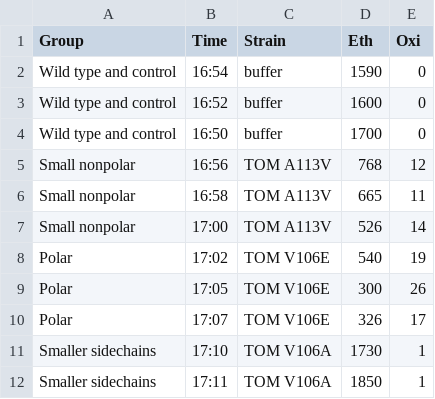
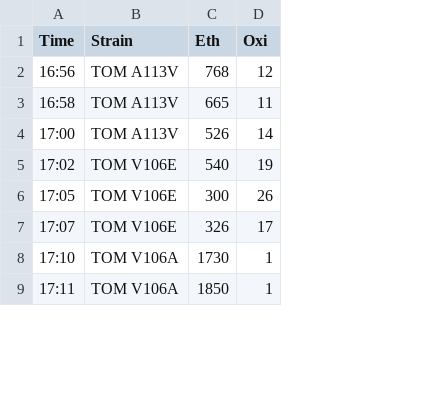
Before and after one commit to dacarlin/chemcomm-tmo, a CSV file: figures/variants.csv, drawn as a sheet; only a part is shown; removed rows and columns are numbered as before the commit, all else as after; the diff covers the shown part only; the diff names each change by its address in the sheet, - before the commit and + after, or states it on an @@ line.

```diff
--- a/figures/variants.csv
+++ b/figures/variants.csv
-column A (Group), rows 5-12: Small nonpolar | Small nonpolar | Small nonpolar | Polar | Polar | Polar | Smaller sidechains | Smaller sidechains
-row 2: Wild type and control | 16:54 | buffer | 1590 | 0
-row 3: Wild type and control | 16:52 | buffer | 1600 | 0
-row 4: Wild type and control | 16:50 | buffer | 1700 | 0
```
Also changed, not shown: 15 edited cells elsewhere in this file, figures/time-course.csv, 26 other files.
